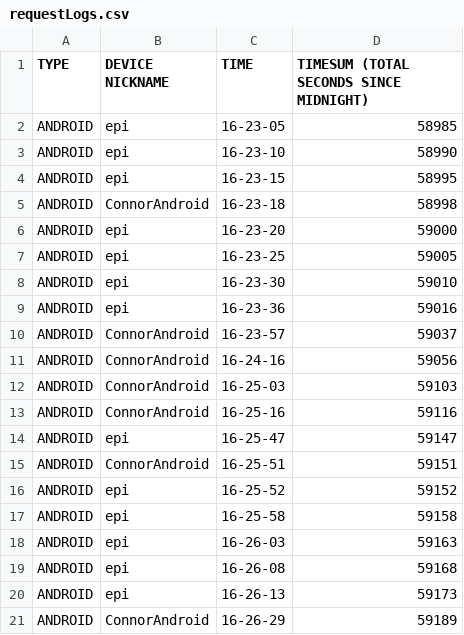
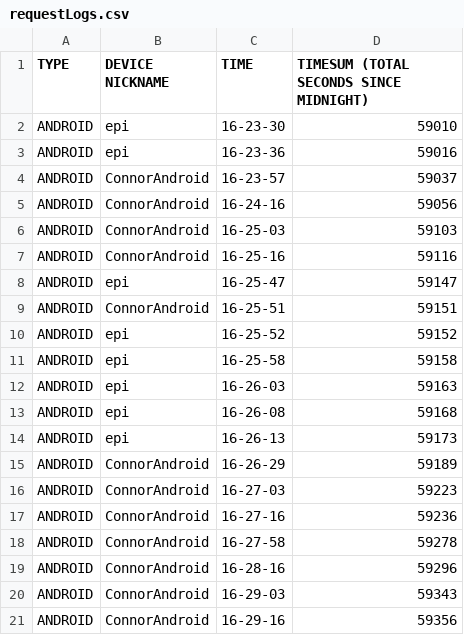
Before and after one commit to connornishijima/electropi-pro-server, a CSV file: requestLogs.csv, drawn as a sheet.

```diff
--- a/requestLogs.csv
+++ b/requestLogs.csv
@@ -1,8 +1,2 @@
 TYPE,DEVICE NICKNAME,TIME,TIMESUM (TOTAL SECONDS SINCE MIDNIGHT)
-ANDROID,epi,16-23-05,58985
-ANDROID,epi,16-23-10,58990
-ANDROID,epi,16-23-15,58995
-ANDROID,ConnorAndroid,16-23-18,58998
-ANDROID,epi,16-23-20,59000
-ANDROID,epi,16-23-25,59005
 ANDROID,epi,16-23-30,59010
@@ -21 +15,7 @@ ANDROID,epi,16-26-13,59173
 ANDROID,ConnorAndroid,16-26-29,59189
+ANDROID,ConnorAndroid,16-27-03,59223
+ANDROID,ConnorAndroid,16-27-16,59236
+ANDROID,ConnorAndroid,16-27-58,59278
+ANDROID,ConnorAndroid,16-28-16,59296
+ANDROID,ConnorAndroid,16-29-03,59343
+ANDROID,ConnorAndroid,16-29-16,59356
```
